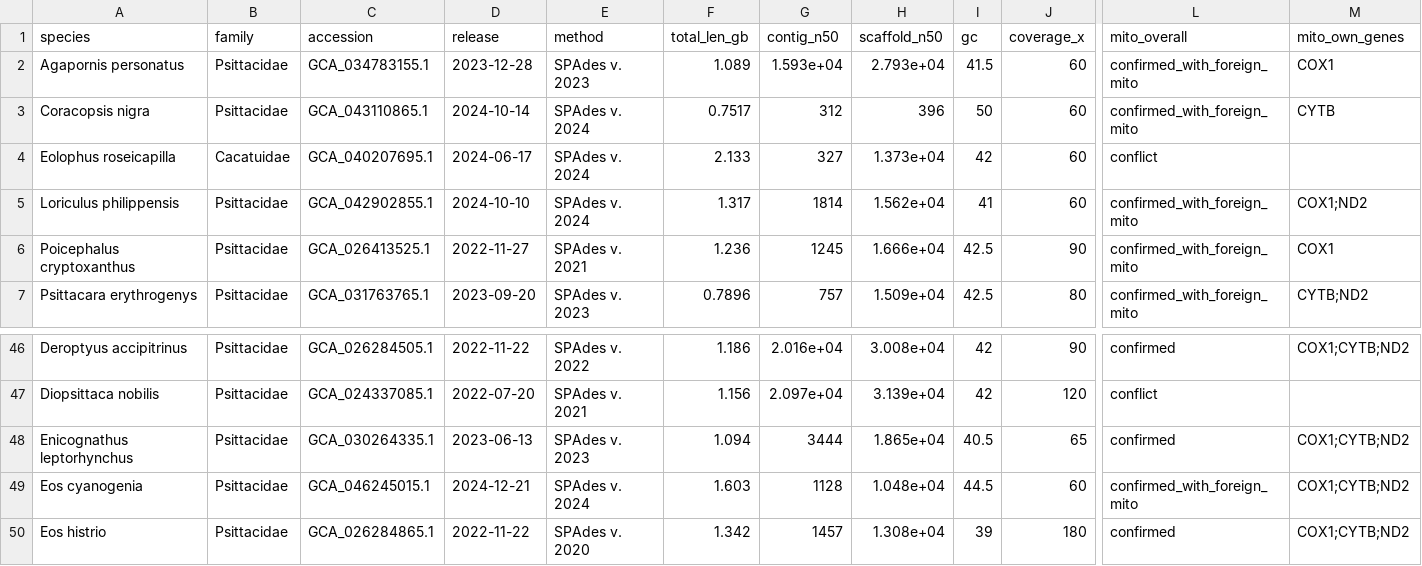
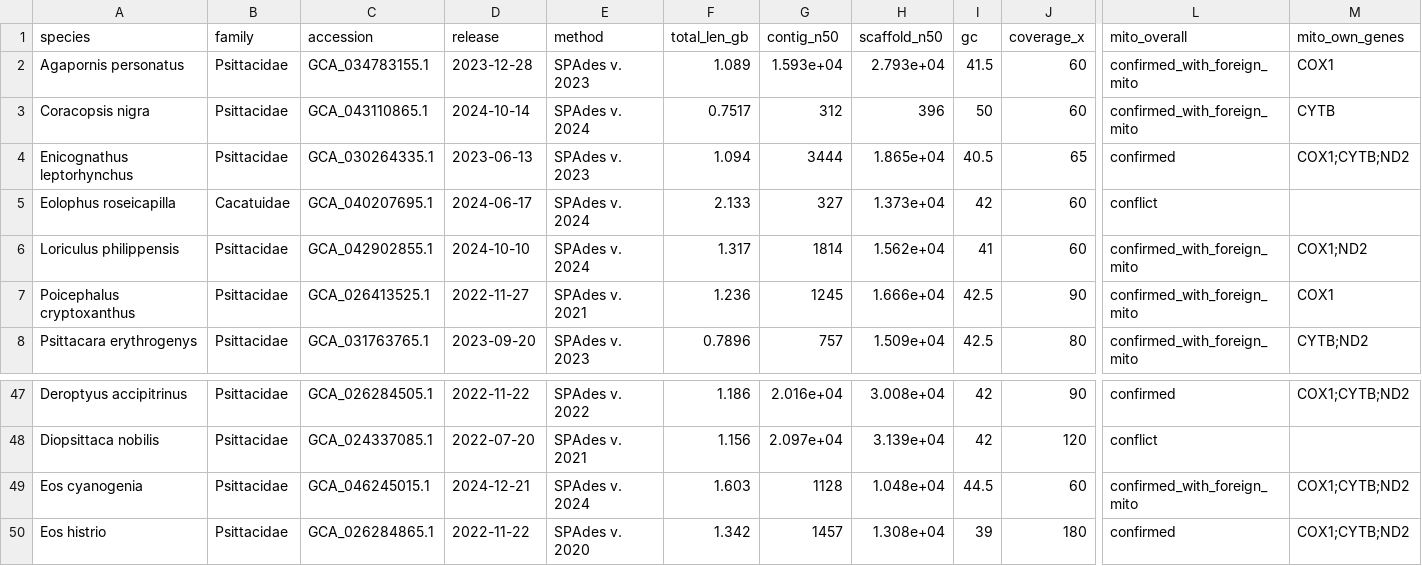
Before and after one commit to redkk123/Parrots, a TSV file: results/phase1_audit/audit_table.tsv, drawn as a sheet; only a part is shown, gaps mark what is left out; removed rows and columns are numbered as before the commit, all else as after; rows hold the shown columns only; the diff names each change by its address in the sheet, - before the commit and + after, or states it on an @@ line.

```diff
--- a/results/phase1_audit/audit_table.tsv
+++ b/results/phase1_audit/audit_table.tsv
+row 4: Enicognathus leptorhynchus | Psittacidae | GCA_030264335.1 | 2023-06-13 | SPAdes v. 2023 | 1.094 | 3444 | 1.865e+04 | 40.5 | 65 | confirmed | COX1;CYTB;ND2
-row 48: Enicognathus leptorhynchus | Psittacidae | GCA_030264335.1 | 2023-06-13 | SPAdes v. 2023 | 1.094 | 3444 | 1.865e+04 | 40.5 | 65 | confirmed | COX1;CYTB;ND2
```
Also changed, not shown: 4 other files.
